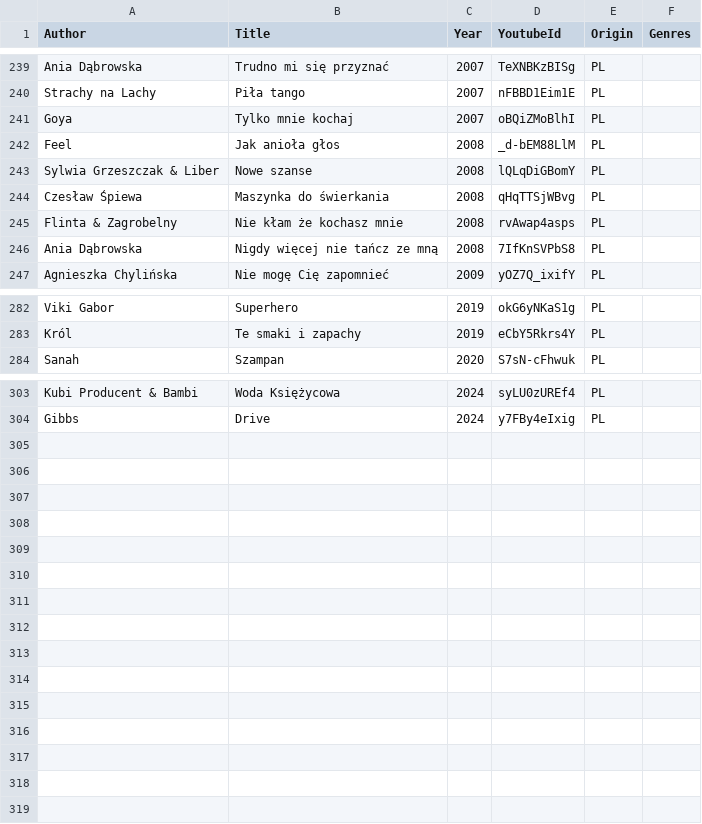
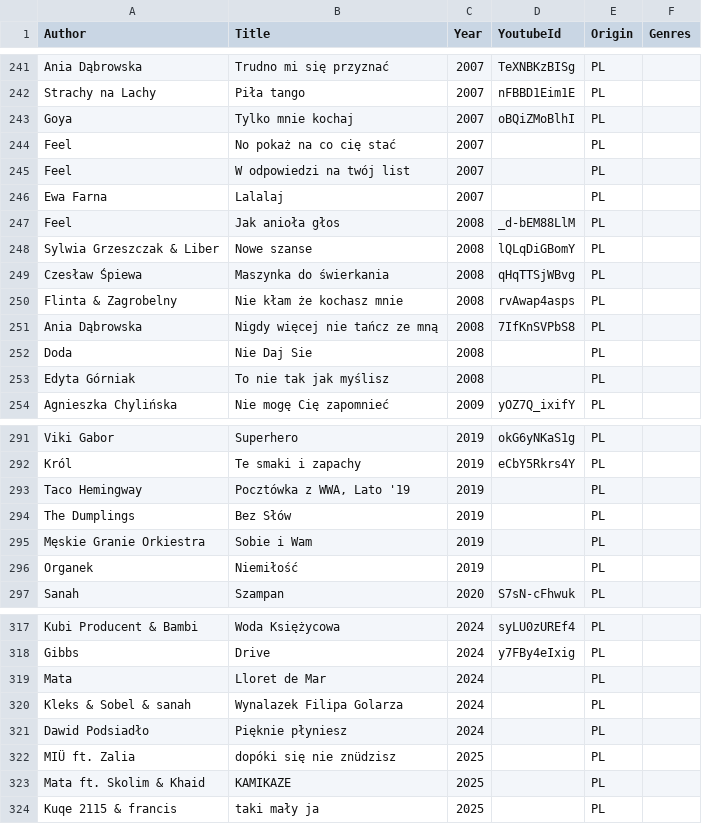
Before and after one commit to arthurkowalsky/timetune, a CSV file: database/polish.csv, drawn as a sheet; only a part is shown, gaps mark what is left out; the diff covers the shown part only; the diff names each change by its address in the sheet, - before the commit and + after, or states it on an @@ line.

```diff
--- a/database/polish.csv
+++ b/database/polish.csv
+row 244: Feel | No pokaż na co cię stać | 2007 |  | PL
+row 245: Feel | W odpowiedzi na twój list | 2007 |  | PL
+row 246: Ewa Farna | Lalalaj | 2007 |  | PL
+row 252: Doda | Nie Daj Sie | 2008 |  | PL
+row 253: Edyta Górniak | To nie tak jak myślisz | 2008 |  | PL
+row 293: Taco Hemingway | Pocztówka z WWA, Lato '19 | 2019 |  | PL
+row 294: The Dumplings | Bez Słów | 2019 |  | PL
+row 295: Męskie Granie Orkiestra | Sobie i Wam | 2019 |  | PL
+row 296: Organek | Niemiłość | 2019 |  | PL
+row 319: Mata | Lloret de Mar | 2024 |  | PL
+row 320: Kleks & Sobel & sanah | Wynalazek Filipa Golarza | 2024 |  | PL
+row 321: Dawid Podsiadło | Pięknie płyniesz | 2024 |  | PL
+row 322: MIÜ ft. Zalia | dopóki się nie znüdzisz | 2025 |  | PL
+row 323: Mata ft. Skolim & Khaid | KAMIKAZE | 2025 |  | PL
+row 324: Kuqe 2115 & francis | taki mały ja | 2025 |  | PL
```
Also changed, not shown: 5 added rows elsewhere in this file.
